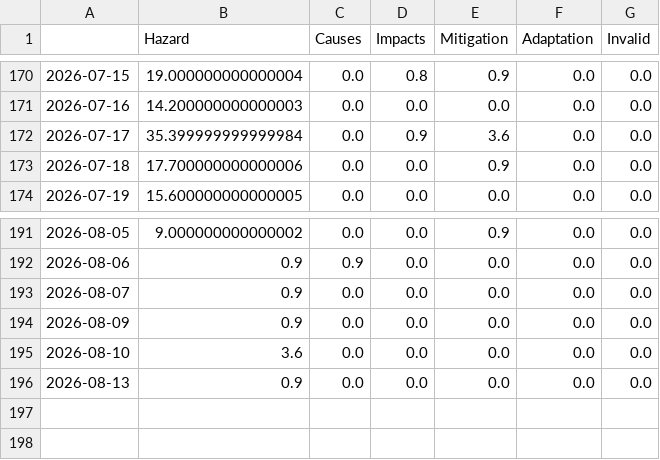
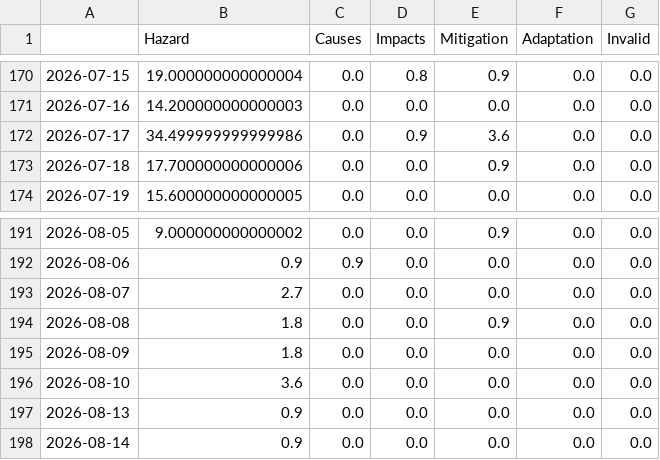
Before and after one commit to friedhumb-news/thunderstormIsComing, a CSV file: csv/topics_date.csv, drawn as a sheet; only a part is shown, gaps mark what is left out.

```diff
--- a/csv/topics_date.csv
+++ b/csv/topics_date.csv
@@ -171,3 +171,3 @@
 2026-07-16,14.200000000000003,0.0,0.0,0.0,0.0,0.0
-2026-07-17,35.399999999999984,0.0,0.9,3.6,0.0,0.0
+2026-07-17,34.499999999999986,0.0,0.9,3.6,0.0,0.0
 2026-07-18,17.700000000000006,0.0,0.0,0.9,0.0,0.0
@@ -192,5 +192,7 @@
 2026-08-06,0.9,0.9,0.0,0.0,0.0,0.0
-2026-08-07,0.9,0.0,0.0,0.0,0.0,0.0
-2026-08-09,0.9,0.0,0.0,0.0,0.0,0.0
+2026-08-07,2.7,0.0,0.0,0.0,0.0,0.0
+2026-08-08,1.8,0.0,0.0,0.9,0.0,0.0
+2026-08-09,1.8,0.0,0.0,0.0,0.0,0.0
 2026-08-10,3.6,0.0,0.0,0.0,0.0,0.0
 2026-08-13,0.9,0.0,0.0,0.0,0.0,0.0
+2026-08-14,0.9,0.0,0.0,0.0,0.0,0.0
```
Also changed, not shown: 4 other files.
